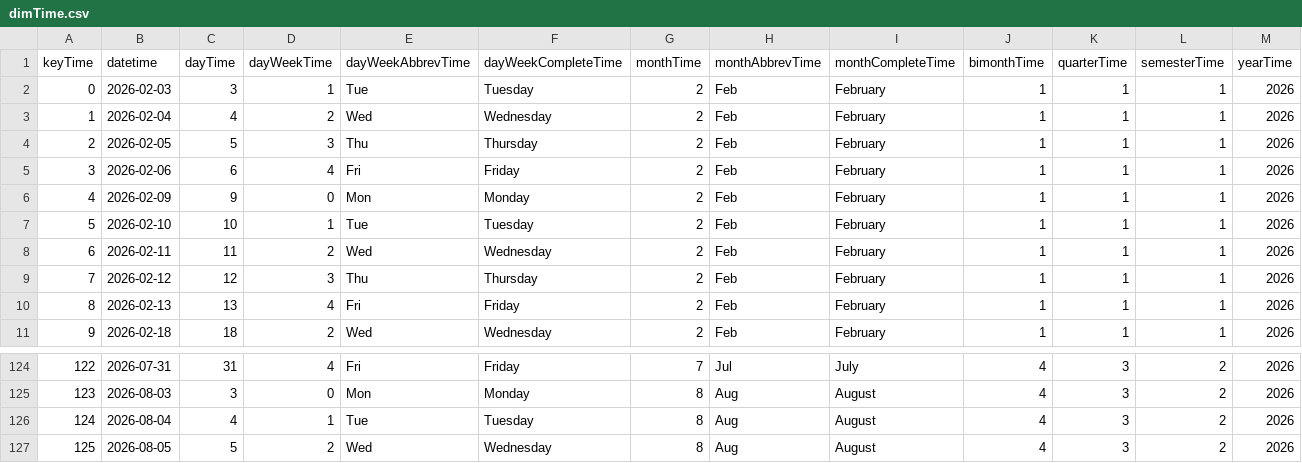
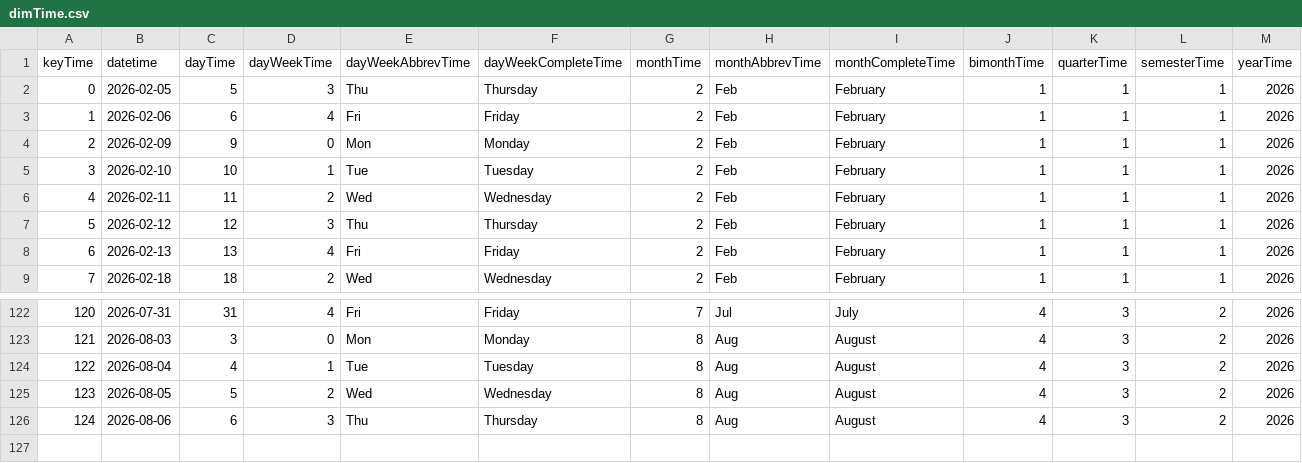
Before and after one commit to mariobignami/Radar-B3, a CSV file: data/raw/dimTime.csv, drawn as a sheet; only a part is shown, gaps mark what is left out; removed rows and columns are numbered as before the commit, all else as after; the diff names each change by its address in the sheet, - before the commit and + after, or states it on an @@ line.

```diff
--- a/data/raw/dimTime.csv
+++ b/data/raw/dimTime.csv
-row 2: 0 | 2026-02-03 | 3 | 1 | Tue | Tuesday | 2 | Feb | February | 1 | 1 | 1 | 2026
-row 3: 1 | 2026-02-04 | 4 | 2 | Wed | Wednesday | 2 | Feb | February | 1 | 1 | 1 | 2026
@@ column A (keyTime) renumbered between rows 2 and 125 @@
+row 126: 124 | 2026-08-06 | 6 | 3 | Thu | Thursday | 8 | Aug | August | 4 | 3 | 2 | 2026
```
Also changed, not shown: data/raw/dimCompany.csv, 6 other files.
